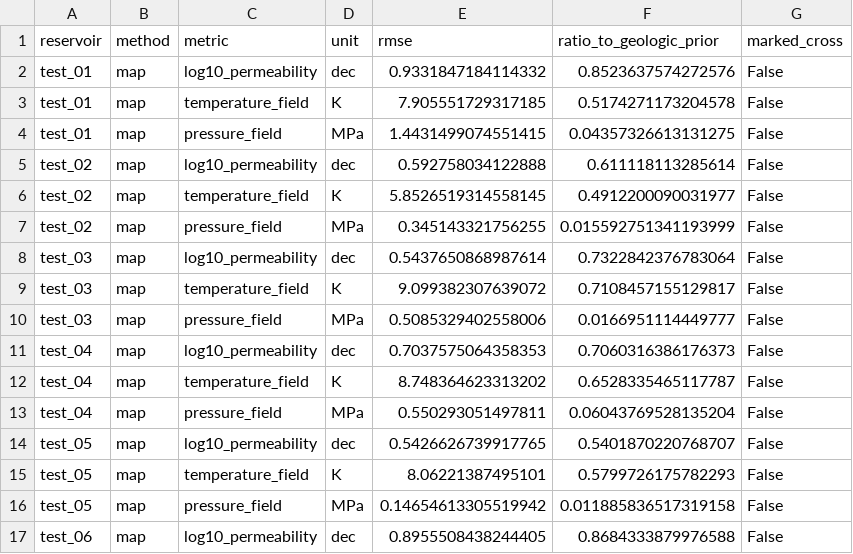
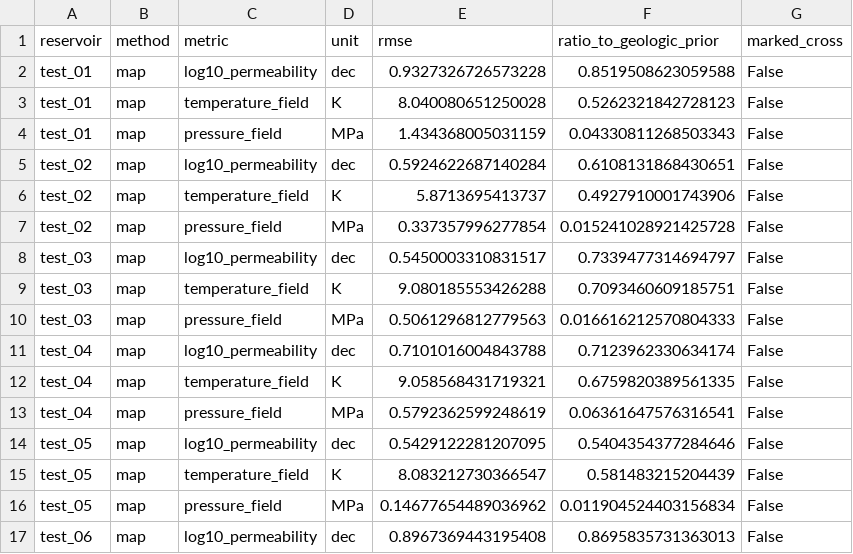
Before and after one commit to Yulongggggg/AVF_geothermal, a CSV file: geouno/resources/source_data/current_figures_20261101/fig5_reservoir_errors.csv, drawn as a sheet; only a part is shown; the diff covers the shown part only.

```diff
--- a/geouno/resources/source_data/current_figures_20261101/fig5_reservoir_errors.csv
+++ b/geouno/resources/source_data/current_figures_20261101/fig5_reservoir_errors.csv
@@ -1,17 +1,17 @@
 reservoir,method,metric,unit,rmse,ratio_to_geologic_prior,marked_cross
-test_01,map,log10_permeability,dec,0.9331847184114332,0.8523637574272576,False
-test_01,map,temperature_field,K,7.905551729317185,0.5174271173204578,False
-test_01,map,pressure_field,MPa,1.4431499074551415,0.04357326613131275,False
-test_02,map,log10_permeability,dec,0.592758034122888,0.611118113285614,False
-test_02,map,temperature_field,K,5.8526519314558145,0.4912200090031977,False
-test_02,map,pressure_field,MPa,0.345143321756255,0.015592751341193999,False
-test_03,map,log10_permeability,dec,0.5437650868987614,0.7322842376783064,False
-test_03,map,temperature_field,K,9.099382307639072,0.7108457155129817,False
-test_03,map,pressure_field,MPa,0.5085329402558006,0.0166951114449777,False
-test_04,map,log10_permeability,dec,0.7037575064358353,0.7060316386176373,False
-test_04,map,temperature_field,K,8.748364623313202,0.6528335465117787,False
-test_04,map,pressure_field,MPa,0.550293051497811,0.06043769528135204,False
-test_05,map,log10_permeability,dec,0.5426626739917765,0.5401870220768707,False
-test_05,map,temperature_field,K,8.06221387495101,0.5799726175782293,False
-test_05,map,pressure_field,MPa,0.14654613305519942,0.011885836517319158,False
-test_06,map,log10_permeability,dec,0.8955508438244405,0.8684333879976588,False
+test_01,map,log10_permeability,dec,0.9327326726573228,0.8519508623059588,False
+test_01,map,temperature_field,K,8.040080651250028,0.5262321842728123,False
+test_01,map,pressure_field,MPa,1.434368005031159,0.04330811268503343,False
+test_02,map,log10_permeability,dec,0.5924622687140284,0.6108131868430651,False
+test_02,map,temperature_field,K,5.8713695413737,0.4927910001743906,False
+test_02,map,pressure_field,MPa,0.337357996277854,0.015241028921425728,False
+test_03,map,log10_permeability,dec,0.5450003310831517,0.7339477314694797,False
+test_03,map,temperature_field,K,9.080185553426288,0.7093460609185751,False
+test_03,map,pressure_field,MPa,0.5061296812779563,0.016616212570804333,False
+test_04,map,log10_permeability,dec,0.7101016004843788,0.7123962330634174,False
+test_04,map,temperature_field,K,9.058568431719321,0.6759820389561335,False
+test_04,map,pressure_field,MPa,0.5792362599248619,0.06361647576316541,False
+test_05,map,log10_permeability,dec,0.5429122281207095,0.5404354377284646,False
+test_05,map,temperature_field,K,8.083212730366547,0.581483215204439,False
+test_05,map,pressure_field,MPa,0.14677654489036962,0.011904524403156834,False
+test_06,map,log10_permeability,dec,0.8967369443195408,0.8695835731363013,False
```
Also changed, not shown: 106 edited cells elsewhere in this file, geouno/resources/source_data/current_figures_20261101/fig5_inference_times.csv, geouno/resources/source_data/current_figures_20261101/fig5_pressure_curves.csv, 17 other files.
